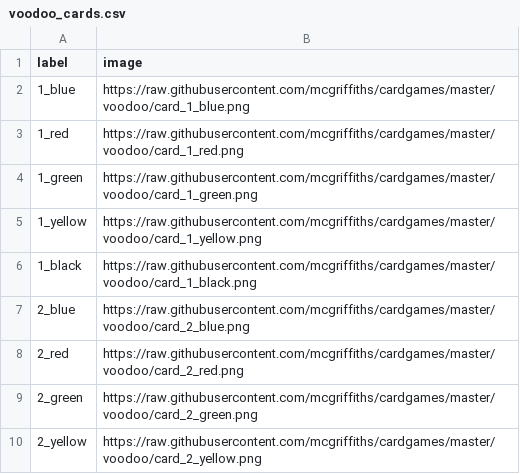
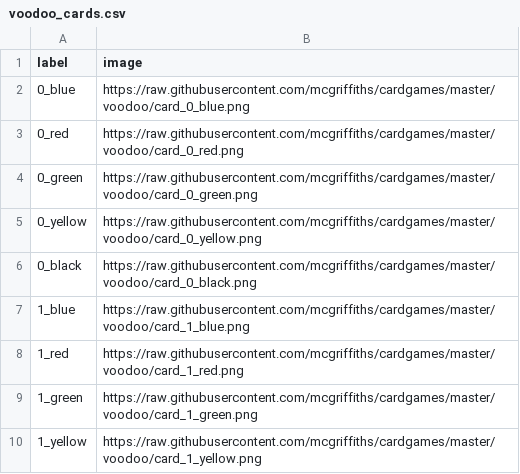
Before and after one commit to mcgriffiths/cardgames, a CSV file: voodoo_cards.csv, drawn as a sheet; only a part is shown; the shorter side is filled out with more unchanged rows; the diff names each change by its address in the sheet, - before the commit and + after, or states it on an @@ line.

```diff
--- a/voodoo_cards.csv
+++ b/voodoo_cards.csv
+row 2: 0_blue | https://raw.githubusercontent.com/mcgriffiths/cardgames/master/voodoo/card_0_blue.png
+row 3: 0_red | https://raw.githubusercontent.com/mcgriffiths/cardgames/master/voodoo/card_0_red.png
+row 4: 0_green | https://raw.githubusercontent.com/mcgriffiths/cardgames/master/voodoo/card_0_green.png
+row 5: 0_yellow | https://raw.githubusercontent.com/mcgriffiths/cardgames/master/voodoo/card_0_yellow.png
+row 6: 0_black | https://raw.githubusercontent.com/mcgriffiths/cardgames/master/voodoo/card_0_black.png
```
Also changed, not shown: 5 other files.
